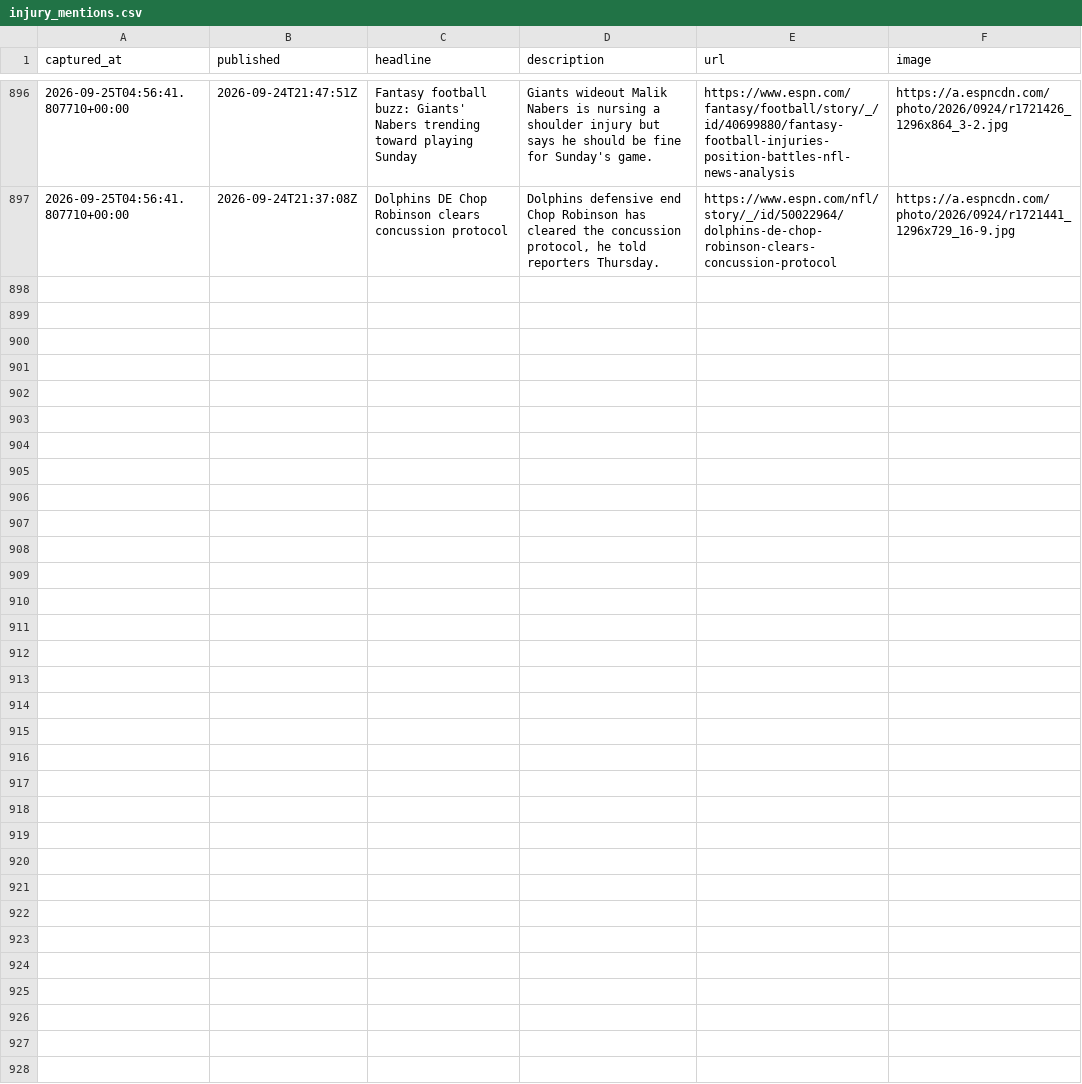
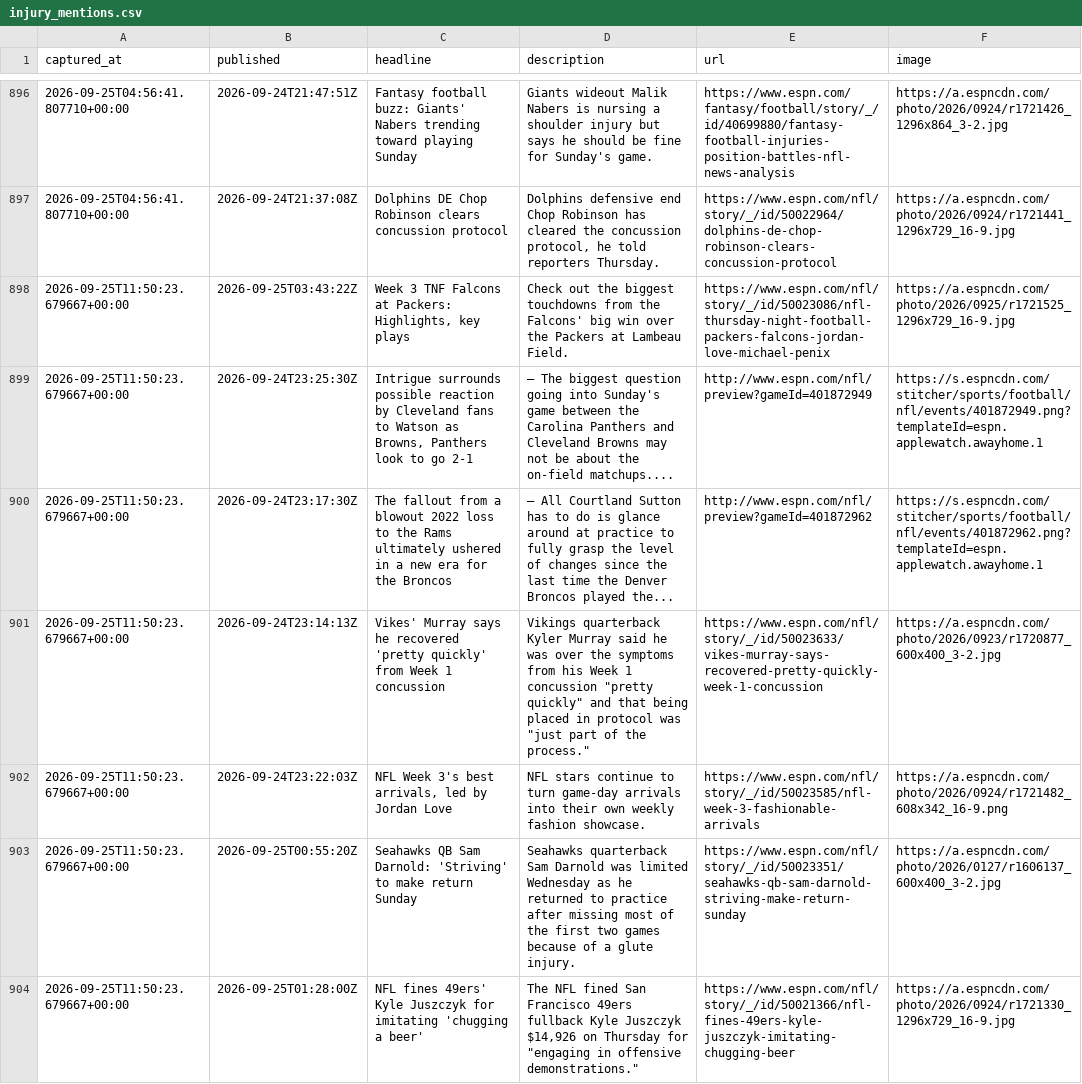
Before and after one commit to cmhart13-boop/OneMoreShiva-Native, a CSV file: data/injury_mentions.csv, drawn as a sheet; only a part is shown, gaps mark what is left out; the diff names each change by its address in the sheet, - before the commit and + after, or states it on an @@ line.

```diff
--- a/data/injury_mentions.csv
+++ b/data/injury_mentions.csv
+row 898: 2026-09-25T11:50:23.679667+00:00 | 2026-09-25T03:43:22Z | Week 3 TNF Falcons at Packers: Highlights, key plays | Check out the biggest touchdowns from the Falcons' big win over the Packers at Lambeau Field. | https://www.espn.com/nfl/story/_/id/50023086/nfl-thursday-night-football-packers-falcons-jordan-love-michael-penix | https://a.espncdn.com/photo/2026/0925/r1721525_1296x729_16-9.jpg
+row 899: 2026-09-25T11:50:23.679667+00:00 | 2026-09-24T23:25:30Z | Intrigue surrounds possible reaction by Cleveland fans to Watson as Browns, Panthers look to go 2-1 | — The biggest question going into Sunday's game between the Carolina Panthers and Cleveland Browns may not be about the on-field matchups.... | http://www.espn.com/nfl/preview?gameId=401872949 | https://s.espncdn.com/stitcher/sports/football/nfl/events/401872949.png?templateId=espn.applewatch.awayhome.1
+row 900: 2026-09-25T11:50:23.679667+00:00 | 2026-09-24T23:17:30Z | The fallout from a blowout 2022 loss to the Rams ultimately ushered in a new era for the Broncos | — All Courtland Sutton has to do is glance around at practice to fully grasp the level of changes since the last time the Denver Broncos played the... | http://www.espn.com/nfl/preview?gameId=401872962 | https://s.espncdn.com/stitcher/sports/football/nfl/events/401872962.png?templateId=espn.applewatch.awayhome.1
+row 901: 2026-09-25T11:50:23.679667+00:00 | 2026-09-24T23:14:13Z | Vikes' Murray says he recovered 'pretty quickly' from Week 1 concussion | Vikings quarterback Kyler Murray said he was over the symptoms from his Week 1 concussion "pretty quickly" and that being placed in protocol was "just part of the process." | https://www.espn.com/nfl/story/_/id/50023633/vikes-murray-says-recovered-pretty-quickly-week-1-concussion | https://a.espncdn.com/photo/2026/0923/r1720877_600x400_3-2.jpg
+row 902: 2026-09-25T11:50:23.679667+00:00 | 2026-09-24T23:22:03Z | NFL Week 3's best arrivals, led by Jordan Love | NFL stars continue to turn game-day arrivals into their own weekly fashion showcase. | https://www.espn.com/nfl/story/_/id/50023585/nfl-week-3-fashionable-arrivals | https://a.espncdn.com/photo/2026/0924/r1721482_608x342_16-9.png
+row 903: 2026-09-25T11:50:23.679667+00:00 | 2026-09-25T00:55:20Z | Seahawks QB Sam Darnold: 'Striving' to make return Sunday | Seahawks quarterback Sam Darnold was limited Wednesday as he returned to practice after missing most of the first two games because of a glute injury. | https://www.espn.com/nfl/story/_/id/50023351/seahawks-qb-sam-darnold-striving-make-return-sunday | https://a.espncdn.com/photo/2026/0127/r1606137_600x400_3-2.jpg
+row 904: 2026-09-25T11:50:23.679667+00:00 | 2026-09-25T01:28:00Z | NFL fines 49ers' Kyle Juszczyk for imitating 'chugging a beer' | The NFL fined San Francisco 49ers fullback Kyle Juszczyk $14,926 on Thursday for "engaging in offensive demonstrations." | https://www.espn.com/nfl/story/_/id/50021366/nfl-fines-49ers-kyle-juszczyk-imitating-chugging-beer | https://a.espncdn.com/photo/2026/0924/r1721330_1296x729_16-9.jpg
```
Also changed, not shown: 2 other files.
